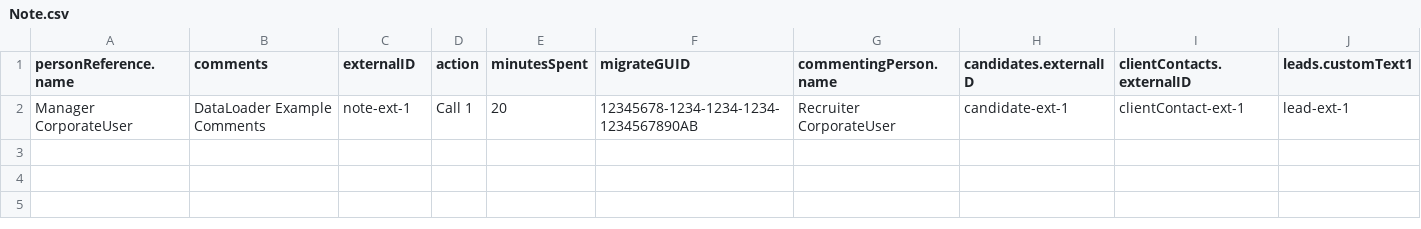
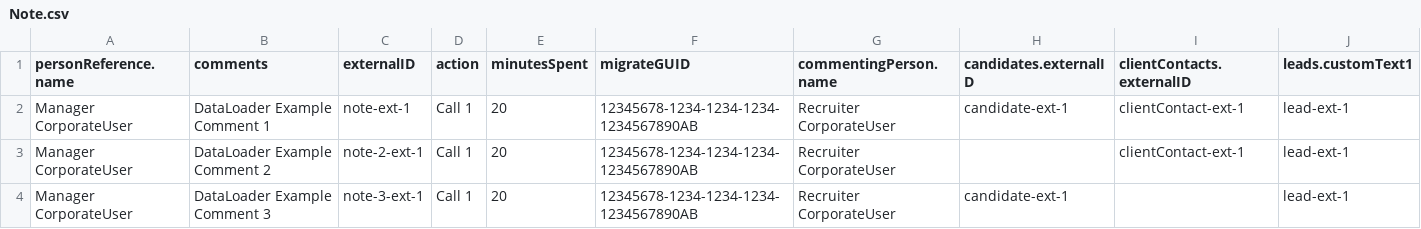
Before and after one commit to bullhorn/dataloader, a CSV file: examples/load/Note.csv, drawn as a sheet; only a part is shown; rows hold the shown columns only; the diff names each change by its address in the sheet, - before the commit and + after, or states it on an @@ line.

```diff
--- a/examples/load/Note.csv
+++ b/examples/load/Note.csv
-B2 (comments): DataLoader Example Comments
+B2 (comments): DataLoader Example Comment 1
+row 3: Manager CorporateUser | DataLoader Example Comment 2 | note-2-ext-1 | Call 1 | 20 | 12345678-1234-1234-1234-1234567890AB | Recruiter CorporateUser |  | clientContact-ext-1 | lead-ext-1
+row 4: Manager CorporateUser | DataLoader Example Comment 3 | note-3-ext-1 | Call 1 | 20 | 12345678-1234-1234-1234-1234567890AB | Recruiter CorporateUser | candidate-ext-1 |  | lead-ext-1
```
Also changed, not shown: examples/load/Candidate.csv, examples/load/JobSubmission.csv, 3 other files.
